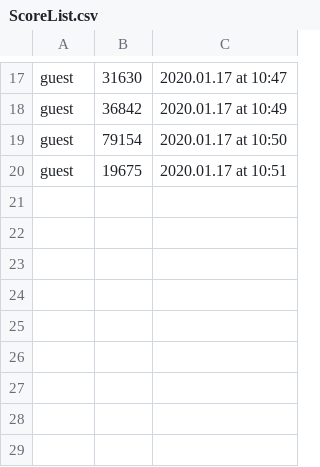
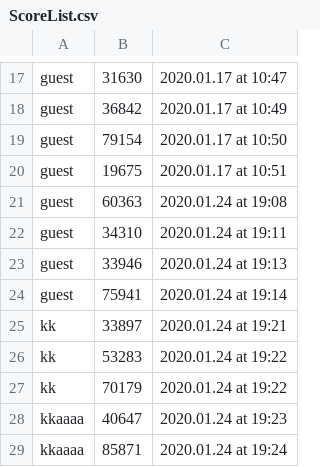
Before and after one commit to Sclas6/csprog8, a CSV file: csv/ScoreList.csv, drawn as a sheet; only a part is shown, gaps mark what is left out; the diff names each change by its address in the sheet, - before the commit and + after, or states it on an @@ line.

```diff
--- a/csv/ScoreList.csv
+++ b/csv/ScoreList.csv
+row 21: guest | 60363 | 2020.01.24 at 19:08
+row 22: guest | 34310 | 2020.01.24 at 19:11
+row 23: guest | 33946 | 2020.01.24 at 19:13
+row 24: guest | 75941 | 2020.01.24 at 19:14
+row 25: kk | 33897 | 2020.01.24 at 19:21
+row 26: kk | 53283 | 2020.01.24 at 19:22
+row 27: kk | 70179 | 2020.01.24 at 19:22
+row 28: kkaaaa | 40647 | 2020.01.24 at 19:23
+row 29: kkaaaa | 85871 | 2020.01.24 at 19:24
```
Also changed, not shown: csv/Ranking.csv, 4 other files.
